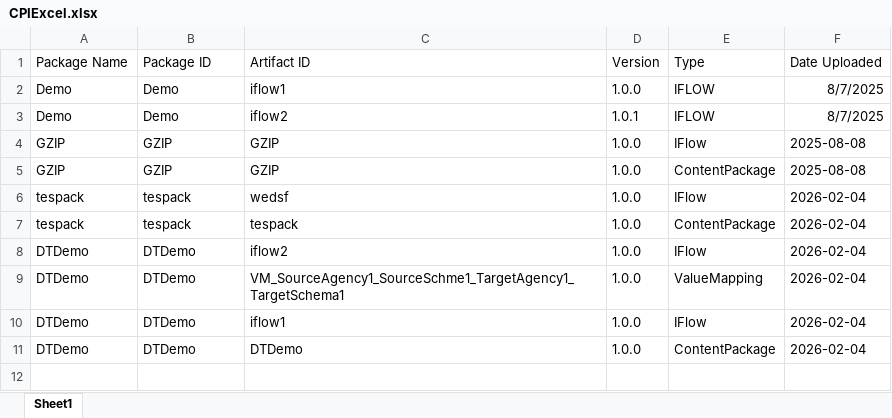
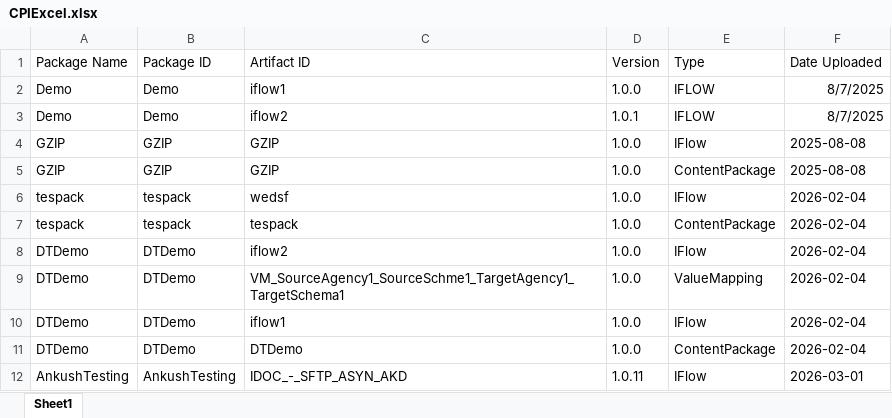
Before and after one commit to Ema0998/demo_data, an Excel workbook: CPIExcel.xlsx, sheet Sheet1, drawn as a sheet; values as stored, in another font and other column widths than the file's, no borders; the diff names each change by its address in the sheet, - before the commit and + after, or states it on an @@ line.

Commit message:
Update CPIExcel.xlsx with new package entry

```diff
--- a/CPIExcel.xlsx (sheet Sheet1)
+++ b/CPIExcel.xlsx (sheet Sheet1)
+row 12: AnkushTesting | AnkushTesting | IDOC_-_SFTP_ASYN_AKD | 1.0.11 | IFlow | 2026-03-01
```
